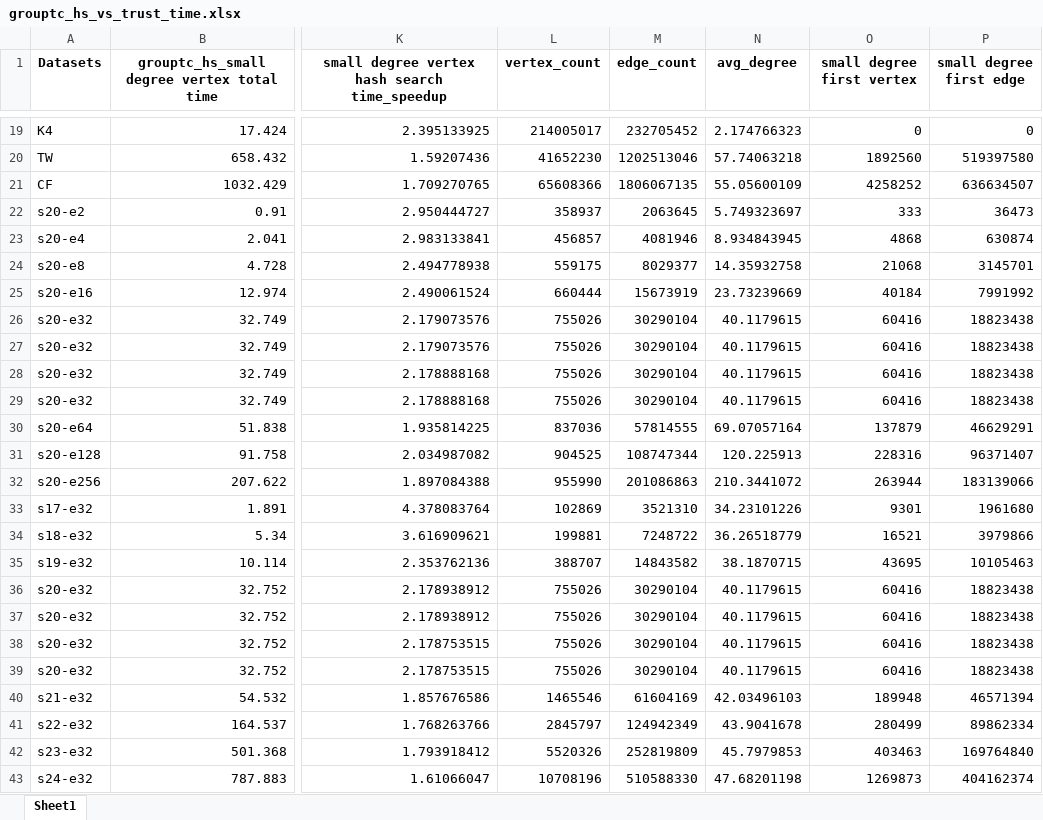
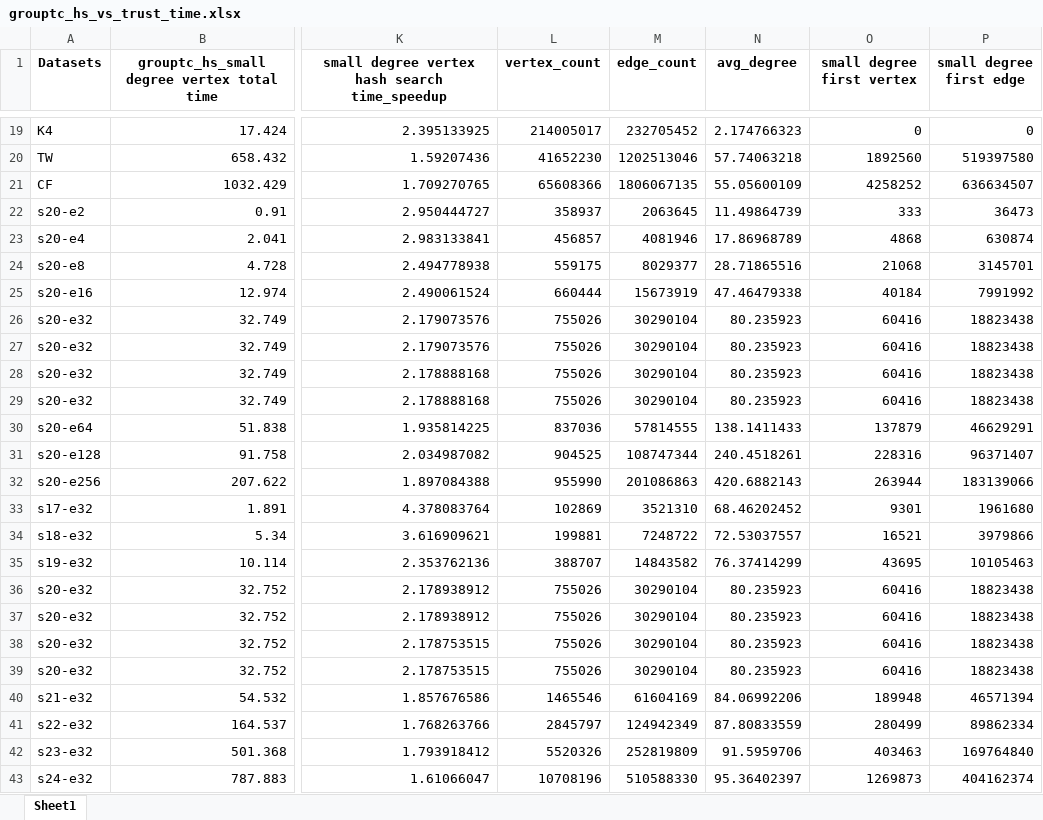
Before and after one commit to Nanqipro/TC_Log_result_processing, an Excel workbook: excel/grouptc_hs_vs_trust_time.xlsx, sheet Sheet1, drawn as a sheet; only a part is shown, gaps mark what is left out; values as stored, in another font and other column widths than the file's, no borders; the diff names each change by its address in the sheet, - before the commit and + after, or states it on an @@ line.

```diff
--- a/excel/grouptc_hs_vs_trust_time.xlsx (sheet Sheet1)
+++ b/excel/grouptc_hs_vs_trust_time.xlsx (sheet Sheet1)
-N22 (avg_degree): 5.749323697
+N22 (avg_degree): 11.49864739
-N23 (avg_degree): 8.934843945
+N23 (avg_degree): 17.86968789
-N24 (avg_degree): 14.35932758
+N24 (avg_degree): 28.71865516
-N25 (avg_degree): 23.73239669
+N25 (avg_degree): 47.46479338
-N26:N29 (avg_degree): 40.1179615
+N26:N29 (avg_degree): 80.235923
-N30 (avg_degree): 69.07057164
+N30 (avg_degree): 138.1411433
-N31 (avg_degree): 120.225913
+N31 (avg_degree): 240.4518261
-N32 (avg_degree): 210.3441072
+N32 (avg_degree): 420.6882143
-N33 (avg_degree): 34.23101226
+N33 (avg_degree): 68.46202452
-N34 (avg_degree): 36.26518779
+N34 (avg_degree): 72.53037557
-N35 (avg_degree): 38.1870715
+N35 (avg_degree): 76.37414299
-N36:N39 (avg_degree): 40.1179615
+N36:N39 (avg_degree): 80.235923
-N40 (avg_degree): 42.03496103
+N40 (avg_degree): 84.06992206
-N41 (avg_degree): 43.9041678
+N41 (avg_degree): 87.80833559
-N42 (avg_degree): 45.7979853
+N42 (avg_degree): 91.5959706
-N43 (avg_degree): 47.68201198
+N43 (avg_degree): 95.36402397
```
Also changed, not shown: excel/all_datasets.xlsx, excel/real_world_graph_profile.xlsx, 1 other file.
